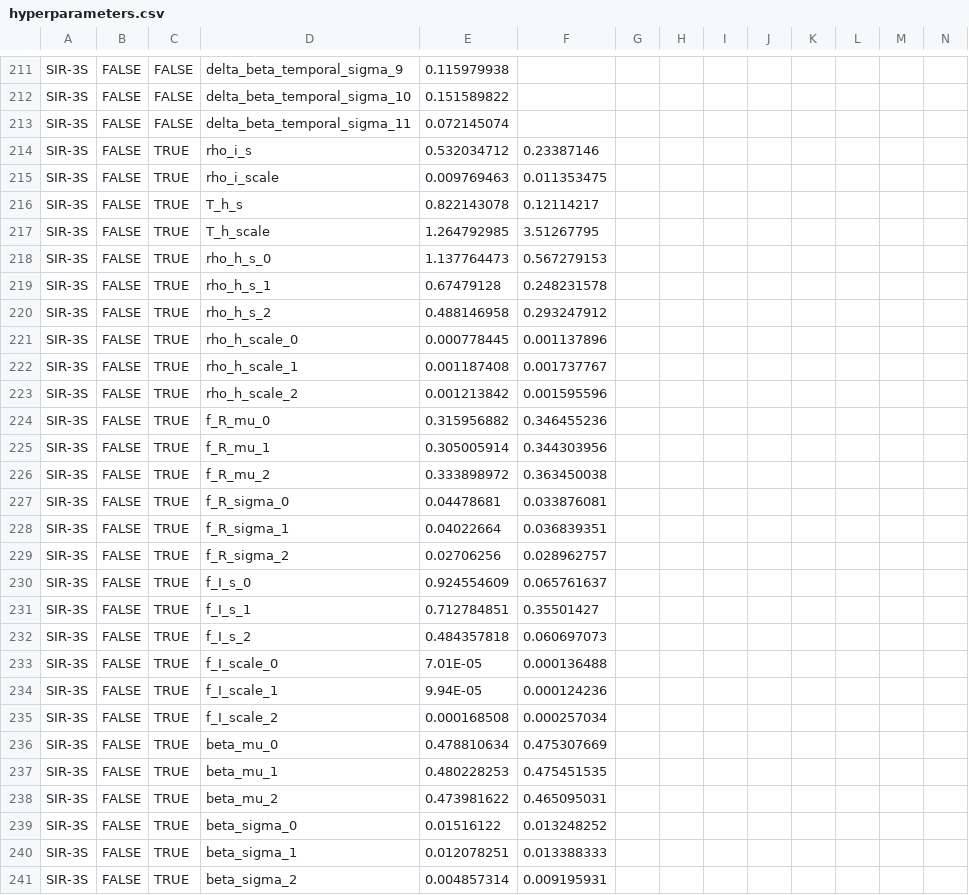
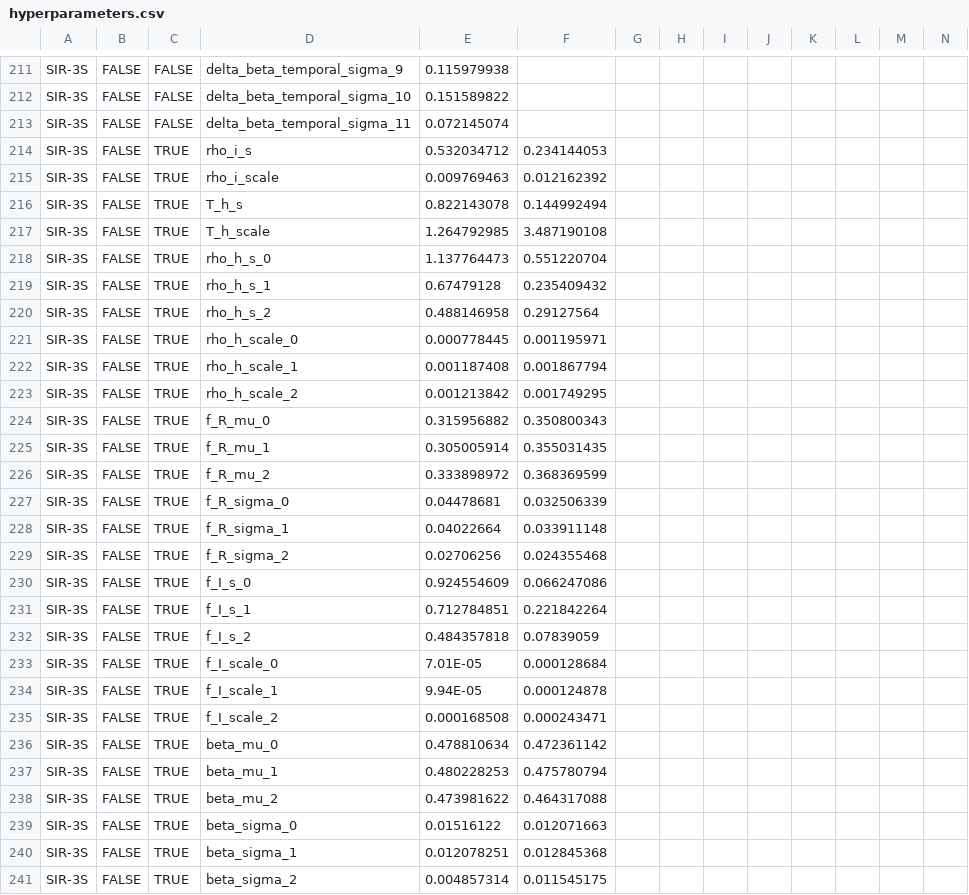
Before and after one commit to twallema/JHU-Cornell_hierarchSIR, a CSV file: data/interim/calibration/hyperparameters.csv, drawn as a sheet; only a part is shown, gaps mark what is left out; the diff covers the shown part only.

Commit message:
set what I think is the best shrinkage hyperparameters

```diff
--- a/data/interim/calibration/hyperparameters.csv
+++ b/data/interim/calibration/hyperparameters.csv
@@ -213,29 +213,29 @@ SIR-3S,FALSE,FALSE,delta_beta_temporal_sigma_10,0.151589822,,,,,,,,,
 SIR-3S,FALSE,FALSE,delta_beta_temporal_sigma_11,0.072145074,,,,,,,,,
-SIR-3S,FALSE,TRUE,rho_i_s,0.532034712,0.23387146,,,,,,,,
-SIR-3S,FALSE,TRUE,rho_i_scale,0.009769463,0.011353475,,,,,,,,
-SIR-3S,FALSE,TRUE,T_h_s,0.822143078,0.12114217,,,,,,,,
-SIR-3S,FALSE,TRUE,T_h_scale,1.264792985,3.51267795,,,,,,,,
-SIR-3S,FALSE,TRUE,rho_h_s_0,1.137764473,0.567279153,,,,,,,,
-SIR-3S,FALSE,TRUE,rho_h_s_1,0.67479128,0.248231578,,,,,,,,
-SIR-3S,FALSE,TRUE,rho_h_s_2,0.488146958,0.293247912,,,,,,,,
-SIR-3S,FALSE,TRUE,rho_h_scale_0,0.000778445,0.001137896,,,,,,,,
-SIR-3S,FALSE,TRUE,rho_h_scale_1,0.001187408,0.001737767,,,,,,,,
-SIR-3S,FALSE,TRUE,rho_h_scale_2,0.001213842,0.001595596,,,,,,,,
-SIR-3S,FALSE,TRUE,f_R_mu_0,0.315956882,0.346455236,,,,,,,,
-SIR-3S,FALSE,TRUE,f_R_mu_1,0.305005914,0.344303956,,,,,,,,
-SIR-3S,FALSE,TRUE,f_R_mu_2,0.333898972,0.363450038,,,,,,,,
-SIR-3S,FALSE,TRUE,f_R_sigma_0,0.04478681,0.033876081,,,,,,,,
-SIR-3S,FALSE,TRUE,f_R_sigma_1,0.04022664,0.036839351,,,,,,,,
-SIR-3S,FALSE,TRUE,f_R_sigma_2,0.02706256,0.028962757,,,,,,,,
-SIR-3S,FALSE,TRUE,f_I_s_0,0.924554609,0.065761637,,,,,,,,
-SIR-3S,FALSE,TRUE,f_I_s_1,0.712784851,0.35501427,,,,,,,,
-SIR-3S,FALSE,TRUE,f_I_s_2,0.484357818,0.060697073,,,,,,,,
-SIR-3S,FALSE,TRUE,f_I_scale_0,7.01E-05,0.000136488,,,,,,,,
-SIR-3S,FALSE,TRUE,f_I_scale_1,9.94E-05,0.000124236,,,,,,,,
-SIR-3S,FALSE,TRUE,f_I_scale_2,0.000168508,0.000257034,,,,,,,,
-SIR-3S,FALSE,TRUE,beta_mu_0,0.478810634,0.475307669,,,,,,,,
-SIR-3S,FALSE,TRUE,beta_mu_1,0.480228253,0.475451535,,,,,,,,
-SIR-3S,FALSE,TRUE,beta_mu_2,0.473981622,0.465095031,,,,,,,,
-SIR-3S,FALSE,TRUE,beta_sigma_0,0.01516122,0.013248252,,,,,,,,
-SIR-3S,FALSE,TRUE,beta_sigma_1,0.012078251,0.013388333,,,,,,,,
-SIR-3S,FALSE,TRUE,beta_sigma_2,0.004857314,0.009195931,,,,,,,,
+SIR-3S,FALSE,TRUE,rho_i_s,0.532034712,0.234144053,,,,,,,,
+SIR-3S,FALSE,TRUE,rho_i_scale,0.009769463,0.012162392,,,,,,,,
+SIR-3S,FALSE,TRUE,T_h_s,0.822143078,0.144992494,,,,,,,,
+SIR-3S,FALSE,TRUE,T_h_scale,1.264792985,3.487190108,,,,,,,,
+SIR-3S,FALSE,TRUE,rho_h_s_0,1.137764473,0.551220704,,,,,,,,
+SIR-3S,FALSE,TRUE,rho_h_s_1,0.67479128,0.235409432,,,,,,,,
+SIR-3S,FALSE,TRUE,rho_h_s_2,0.488146958,0.29127564,,,,,,,,
+SIR-3S,FALSE,TRUE,rho_h_scale_0,0.000778445,0.001195971,,,,,,,,
+SIR-3S,FALSE,TRUE,rho_h_scale_1,0.001187408,0.001867794,,,,,,,,
+SIR-3S,FALSE,TRUE,rho_h_scale_2,0.001213842,0.001749295,,,,,,,,
+SIR-3S,FALSE,TRUE,f_R_mu_0,0.315956882,0.350800343,,,,,,,,
+SIR-3S,FALSE,TRUE,f_R_mu_1,0.305005914,0.355031435,,,,,,,,
+SIR-3S,FALSE,TRUE,f_R_mu_2,0.333898972,0.368369599,,,,,,,,
+SIR-3S,FALSE,TRUE,f_R_sigma_0,0.04478681,0.032506339,,,,,,,,
+SIR-3S,FALSE,TRUE,f_R_sigma_1,0.04022664,0.033911148,,,,,,,,
+SIR-3S,FALSE,TRUE,f_R_sigma_2,0.02706256,0.024355468,,,,,,,,
+SIR-3S,FALSE,TRUE,f_I_s_0,0.924554609,0.066247086,,,,,,,,
+SIR-3S,FALSE,TRUE,f_I_s_1,0.712784851,0.221842264,,,,,,,,
+SIR-3S,FALSE,TRUE,f_I_s_2,0.484357818,0.07839059,,,,,,,,
+SIR-3S,FALSE,TRUE,f_I_scale_0,7.01E-05,0.000128684,,,,,,,,
+SIR-3S,FALSE,TRUE,f_I_scale_1,9.94E-05,0.000124878,,,,,,,,
+SIR-3S,FALSE,TRUE,f_I_scale_2,0.000168508,0.000243471,,,,,,,,
+SIR-3S,FALSE,TRUE,beta_mu_0,0.478810634,0.472361142,,,,,,,,
+SIR-3S,FALSE,TRUE,beta_mu_1,0.480228253,0.475780794,,,,,,,,
+SIR-3S,FALSE,TRUE,beta_mu_2,0.473981622,0.464317088,,,,,,,,
+SIR-3S,FALSE,TRUE,beta_sigma_0,0.01516122,0.012071663,,,,,,,,
+SIR-3S,FALSE,TRUE,beta_sigma_1,0.012078251,0.012845368,,,,,,,,
+SIR-3S,FALSE,TRUE,beta_sigma_2,0.004857314,0.011545175,,,,,,,,
```
Also changed, not shown: 24 edited cells elsewhere in this file.
